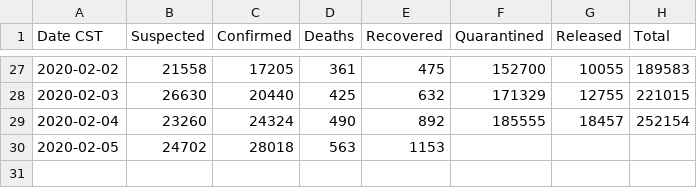
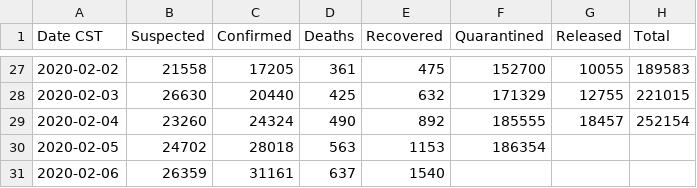
Before and after one commit to DEDZTBH/2019-nCoV-prediction, a CSV file: data/2019-nCoV.csv, drawn as a sheet; only a part is shown, gaps mark what is left out.

```diff
--- a/data/2019-nCoV.csv
+++ b/data/2019-nCoV.csv
@@ -29,2 +29,3 @@ Date CST,Suspected,Confirmed,Deaths,Recovered,Quarantined,Released,Total
 2020-02-04,23260,24324,490,892,185555,18457,252154
-2020-02-05,24702,28018,563,1153,,,
+2020-02-05,24702,28018,563,1153,186354,,
+2020-02-06,26359,31161,637,1540,,,
```
Also changed, not shown: 2 other files.
